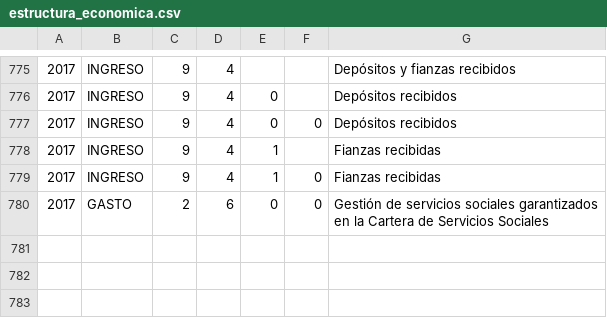
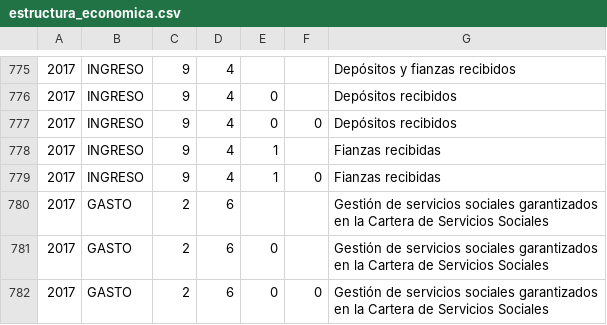
Before and after one commit to civio/presupuesto-navarra, a CSV file: data/es/comunidad/2017/estructura_economica.csv, drawn as a sheet; only a part is shown, gaps mark what is left out; the diff names each change by its address in the sheet, - before the commit and + after, or states it on an @@ line.

Commit message:
Add missing article description

```diff
--- a/data/es/comunidad/2017/estructura_economica.csv
+++ b/data/es/comunidad/2017/estructura_economica.csv
+row 780: 2017 | GASTO | 2 | 6 |  |  | Gestión de servicios sociales garantizados en la Cartera de Servicios Sociales
+row 781: 2017 | GASTO | 2 | 6 | 0 |  | Gestión de servicios sociales garantizados en la Cartera de Servicios Sociales
```
